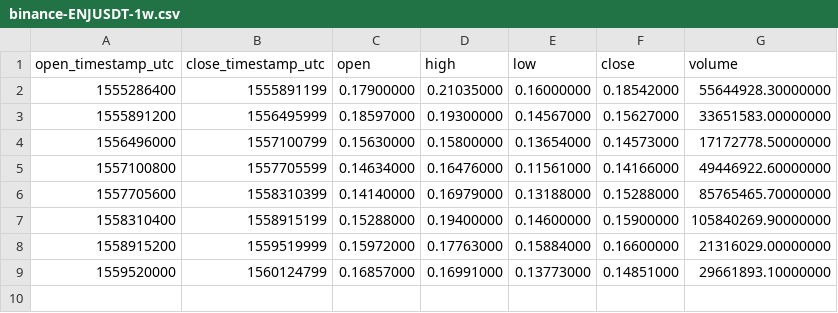
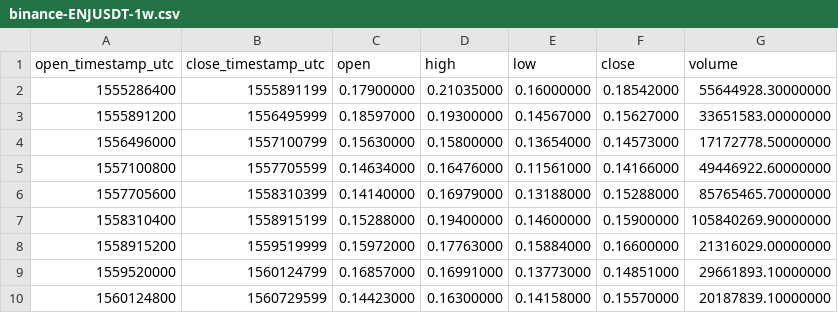
Before and after one commit to cryptobigbro/binance-ENJUSDT, a CSV file: binance-ENJUSDT-1w.csv, drawn as a sheet; the diff names each change by its address in the sheet, - before the commit and + after, or states it on an @@ line.

```diff
--- a/binance-ENJUSDT-1w.csv
+++ b/binance-ENJUSDT-1w.csv
+row 10: 1560124800 | 1560729599 | 0.14423000 | 0.16300000 | 0.14158000 | 0.15570000 | 20187839.10000000
```
Also changed, not shown: binance-ENJUSDT-1d.csv, binance-ENJUSDT-1h.csv.
